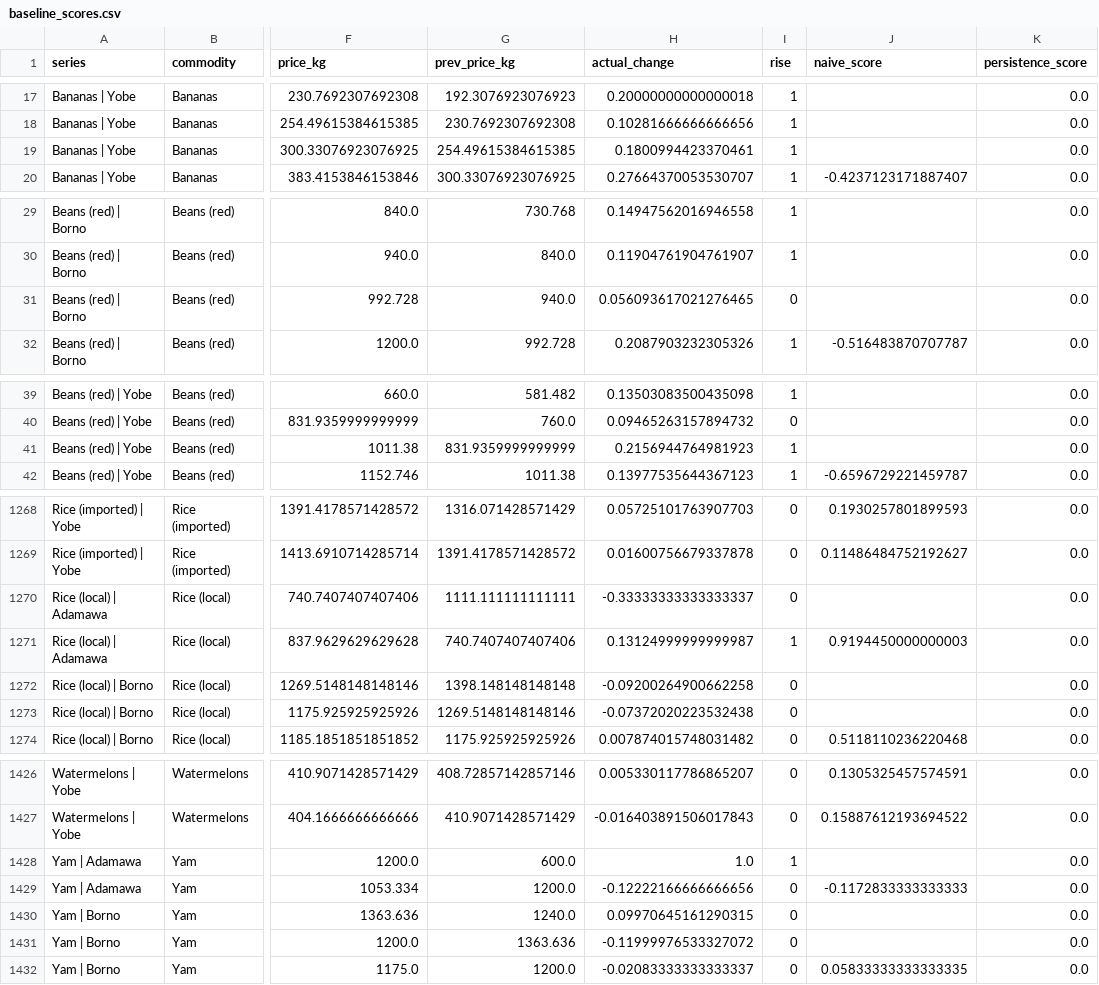
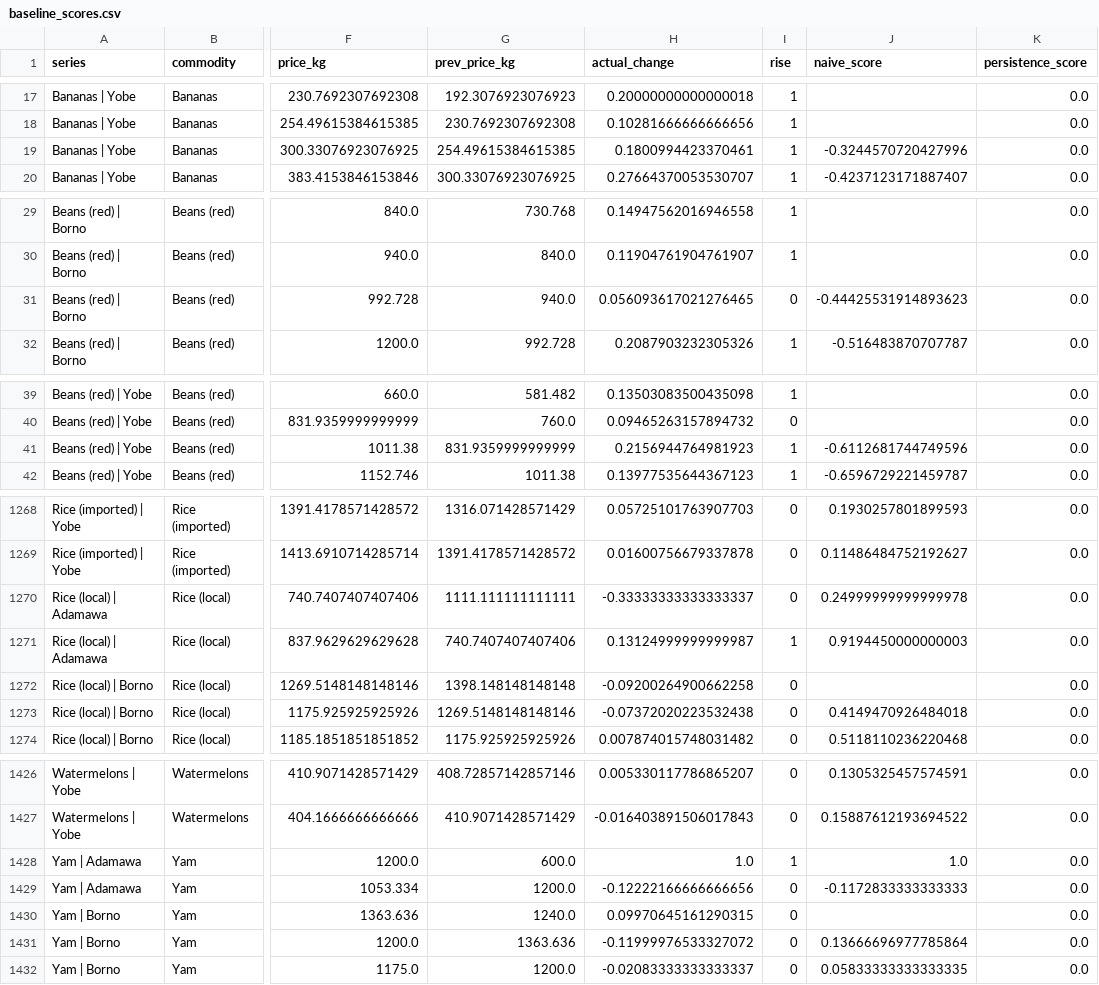
Before and after one commit to Electric97599/ai4e-price-alerts, a CSV file: outputs/baseline_scores.csv, drawn as a sheet; only a part is shown, gaps mark what is left out; the diff covers the shown part only; the diff names each change by its address in the sheet, - before the commit and + after, or states it on an @@ line.

```diff
--- a/outputs/baseline_scores.csv
+++ b/outputs/baseline_scores.csv
-J19 (naive_score): (empty)
+J19 (naive_score): -0.3244570720427996
-J31 (naive_score): (empty)
+J31 (naive_score): -0.44425531914893623
-J41 (naive_score): (empty)
+J41 (naive_score): -0.6112681744749596
-J1270 (naive_score): (empty)
+J1270 (naive_score): 0.24999999999999978
-J1273 (naive_score): (empty)
+J1273 (naive_score): 0.4149470926484018
-J1428 (naive_score): (empty)
+J1428 (naive_score): 1.0
-J1431 (naive_score): (empty)
+J1431 (naive_score): 0.13666696977785864
```
Also changed, not shown: 99 edited cells elsewhere in this file, 19 other files.
